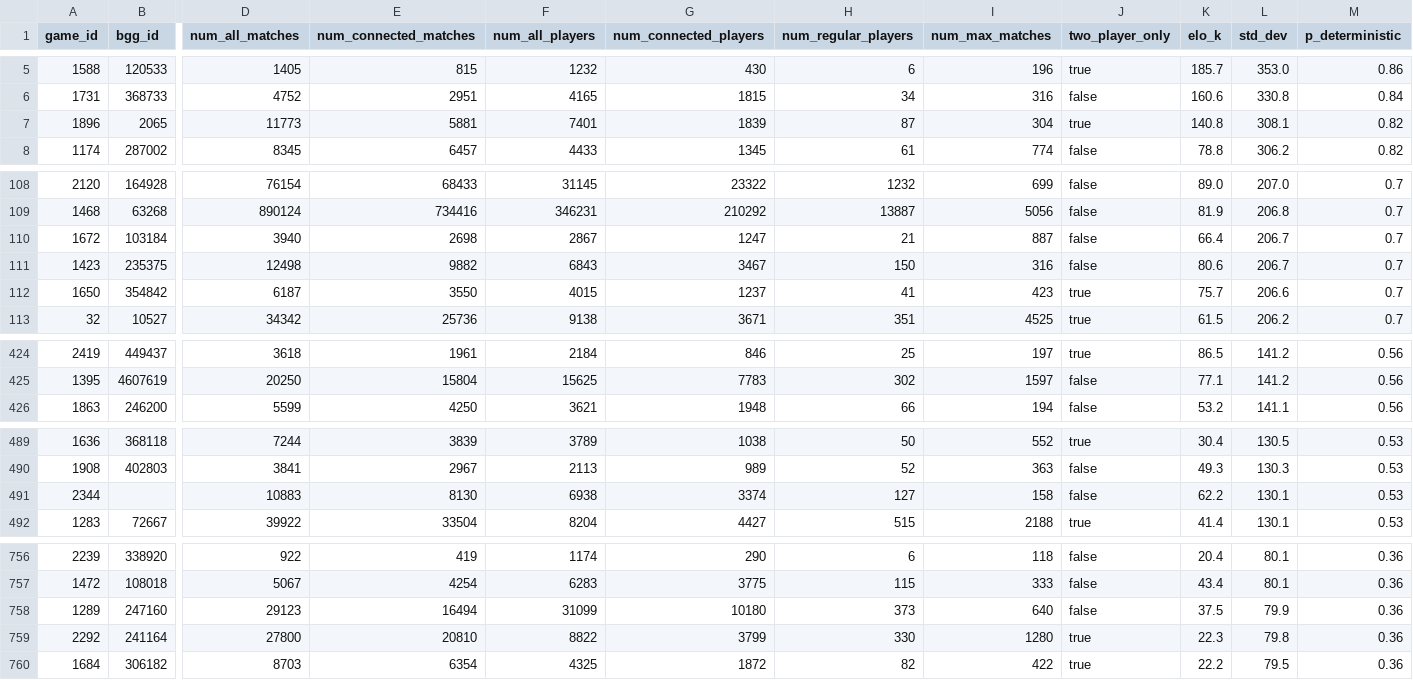
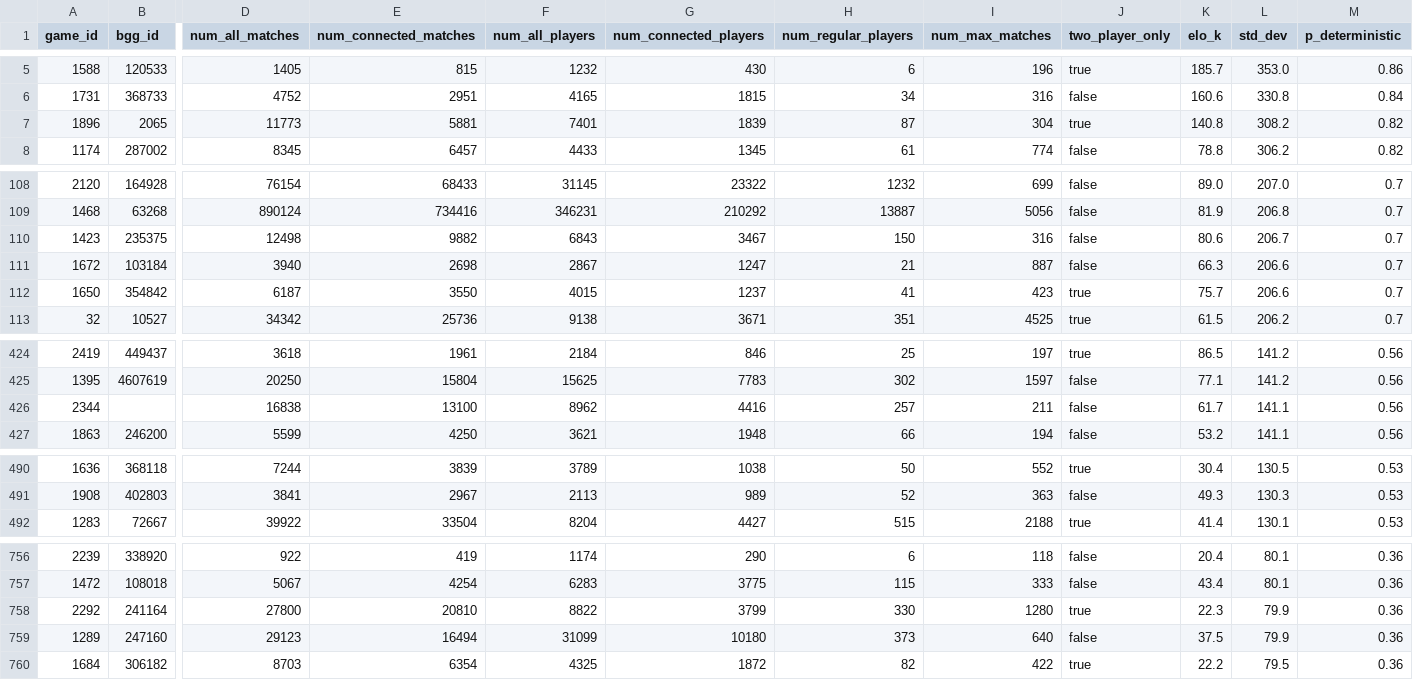
Before and after one commit to recommend-games/blog, a CSV file: experiments/elo/csv/game_skills.csv, drawn as a sheet; only a part is shown, gaps mark what is left out; removed rows and columns are numbered as before the commit, all else as after; rows hold the shown columns only; the diff covers the shown part only; the diff names each change by its address in the sheet, - before the commit and + after, or states it on an @@ line.

Commit message:
Updated csv/game_skills.csv

```diff
--- a/experiments/elo/csv/game_skills.csv
+++ b/experiments/elo/csv/game_skills.csv
-L7 (std_dev): 308.1
+L7 (std_dev): 308.2
-row 110: 1672 | 103184 | 3940 | 2698 | 2867 | 1247 | 21 | 887 | false | 66.4 | 206.7 | 0.7
+row 111: 1672 | 103184 | 3940 | 2698 | 2867 | 1247 | 21 | 887 | false | 66.3 | 206.6 | 0.7
+row 426: 2344 |  | 16838 | 13100 | 8962 | 4416 | 257 | 211 | false | 61.7 | 141.1 | 0.56
-row 491: 2344 |  | 10883 | 8130 | 6938 | 3374 | 127 | 158 | false | 62.2 | 130.1 | 0.53
+row 758: 2292 | 241164 | 27800 | 20810 | 8822 | 3799 | 330 | 1280 | true | 22.3 | 79.9 | 0.36
-row 759: 2292 | 241164 | 27800 | 20810 | 8822 | 3799 | 330 | 1280 | true | 22.3 | 79.8 | 0.36
```
Also changed, not shown: 5 edited cells elsewhere in this file.
